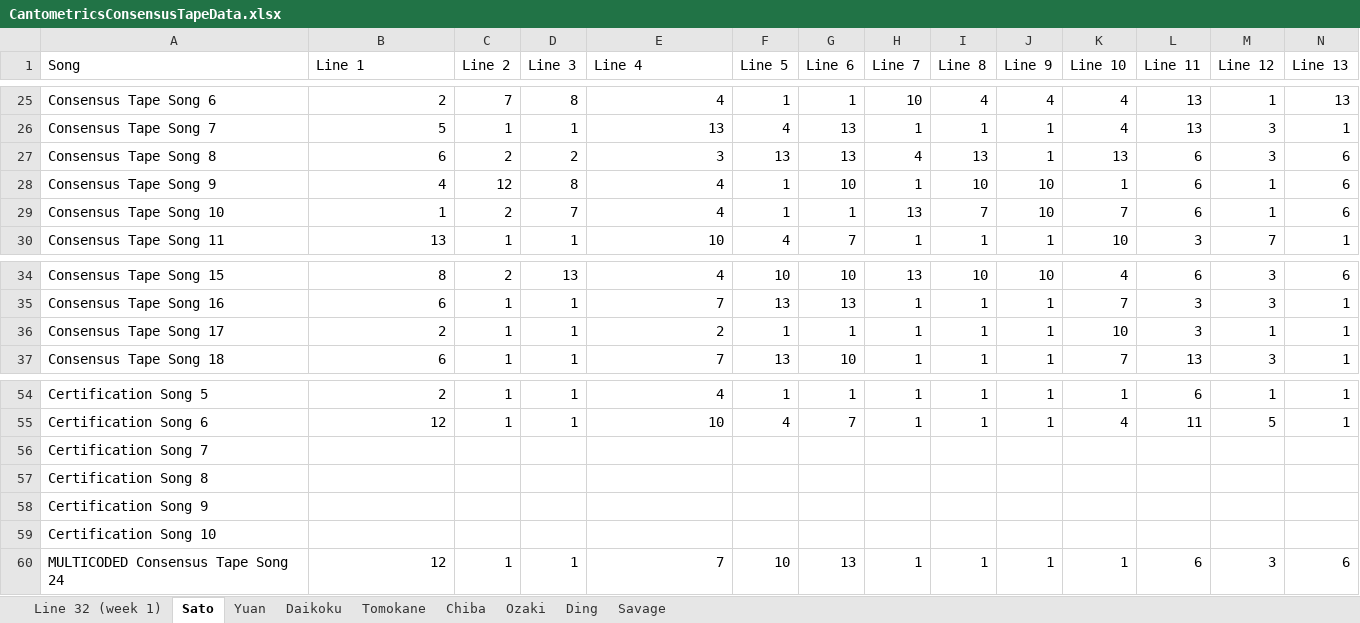
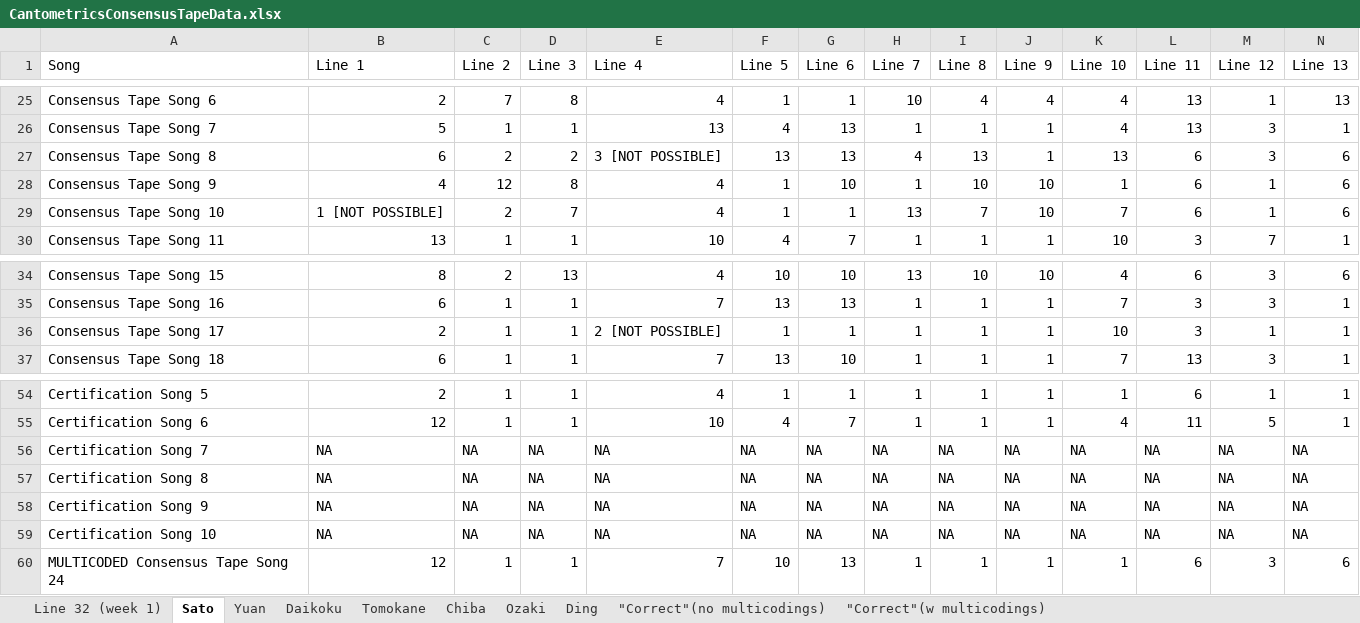
Before and after one commit to theglobaljukebox/Woodetal2021-Analysis, an Excel workbook: CantometricsConsensusTapeData.xlsx, sheet Sato, drawn as a sheet; only a part is shown, gaps mark what is left out; values as stored, in another font and other column widths than the file's, no borders; charts and pictures not drawn; the diff covers the shown part only; the diff names each change by its address in the sheet, - before the commit and + after, or states it on an @@ line.

```diff
--- a/CantometricsConsensusTapeData.xlsx (sheet Sato)
+++ b/CantometricsConsensusTapeData.xlsx (sheet Sato)
-sheet tab: Savage
+sheet tab: "Correct"(no multicodings)
+sheet tab: "Correct"(w multicodings)
-E27 (Line 4): 3
+E27 (Line 4): 3 [NOT POSSIBLE]
-B29 (Line 1): 1
+B29 (Line 1): 1 [NOT POSSIBLE]
-E36 (Line 4): 2
+E36 (Line 4): 2 [NOT POSSIBLE]
-B56:B59 (Line 1): (empty)
+B56:B59 (Line 1): NA
-C56:C59 (Line 2): (empty)
+C56:C59 (Line 2): NA
-D56:D59 (Line 3): (empty)
+D56:D59 (Line 3): NA
-E56:E59 (Line 4): (empty)
+E56:E59 (Line 4): NA
-F56:F59 (Line 5): (empty)
+F56:F59 (Line 5): NA
-G56:G59 (Line 6): (empty)
+G56:G59 (Line 6): NA
-H56:H59 (Line 7): (empty)
+H56:H59 (Line 7): NA
-I56:I59 (Line 8): (empty)
+I56:I59 (Line 8): NA
-J56:J59 (Line 9): (empty)
+J56:J59 (Line 9): NA
-K56:K59 (Line 10): (empty)
+K56:K59 (Line 10): NA
-L56:L59 (Line 11): (empty)
+L56:L59 (Line 11): NA
-M56:M59 (Line 12): (empty)
+M56:M59 (Line 12): NA
-N56:N59 (Line 13): (empty)
+N56:N59 (Line 13): NA
```
Also changed, not shown: 96 edited cells elsewhere in this sheet, sheet "Correct"(no multicodings), sheet Ding, sheet Ozaki, sheet Daikoku, sheet Tomokane, sheet Chiba, 1 more sheet, charts or pictures.
